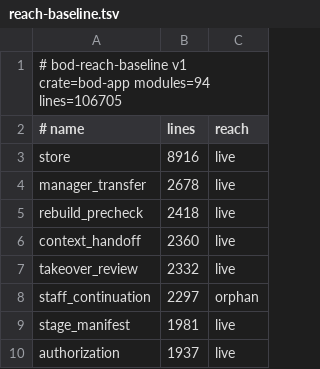
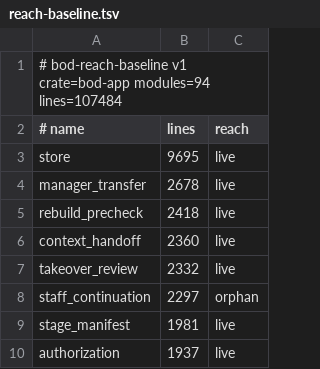
Before and after one commit to F31/bod, a TSV file: verification/reach-baseline.tsv, drawn as a sheet; only a part is shown.

```diff
--- a/verification/reach-baseline.tsv
+++ b/verification/reach-baseline.tsv
@@ -1,4 +1,4 @@
-# bod-reach-baseline v1 crate=bod-app modules=94 lines=106705
+# bod-reach-baseline v1 crate=bod-app modules=94 lines=107484
 # name	lines	reach
-store	8916	live
+store	9695	live
 manager_transfer	2678	live
```
Also changed, not shown: 7 other files.
